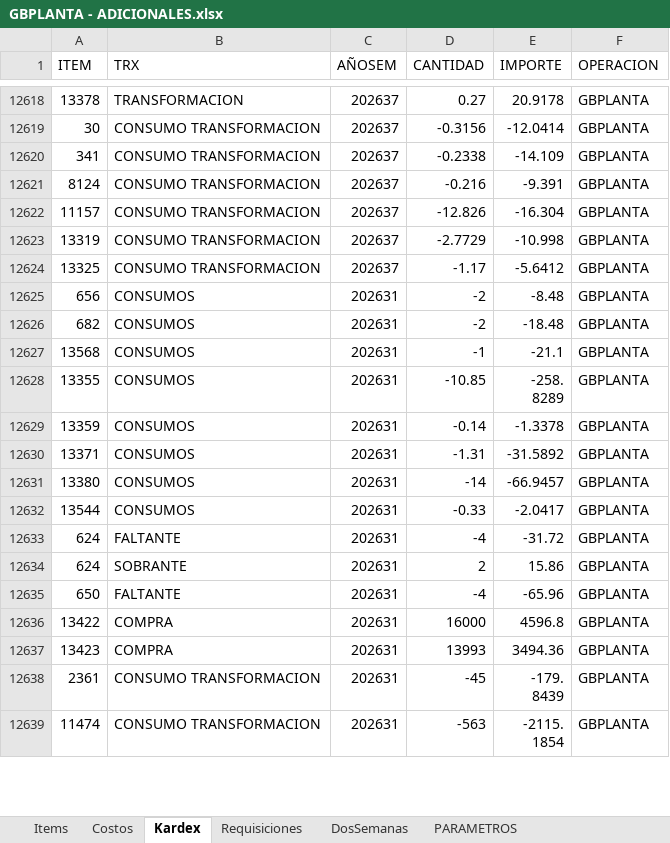
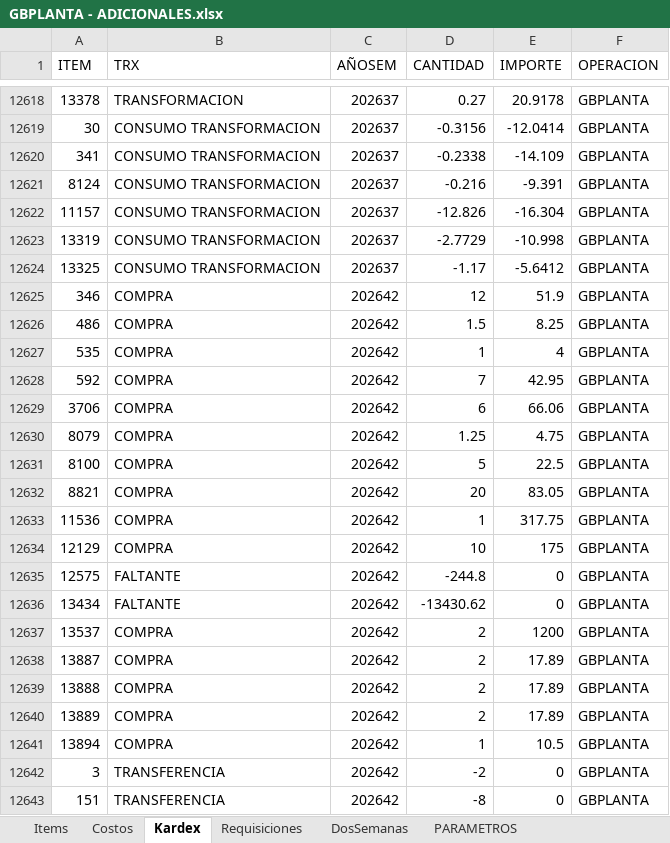
Before and after one commit to AlvaroCornejo/EBC_PEDIDOS_ADICIONALES, an Excel workbook: data/GBPLANTA - ADICIONALES.xlsx, sheet Kardex, drawn as a sheet; only a part is shown, gaps mark what is left out; the shorter side is filled out with more unchanged rows; values as stored, in another font and other column widths than the file's, no borders; table styles not drawn; the diff covers the shown part only; the diff names each change by its address in the sheet, - before the commit and + after, or states it on an @@ line.

```diff
--- a/data/GBPLANTA - ADICIONALES.xlsx (sheet Kardex)
+++ b/data/GBPLANTA - ADICIONALES.xlsx (sheet Kardex)
+row 12625: 346 | COMPRA | 202642 | 12 | 51.9 | GBPLANTA
+row 12626: 486 | COMPRA | 202642 | 1.5 | 8.25 | GBPLANTA
+row 12627: 535 | COMPRA | 202642 | 1 | 4 | GBPLANTA
+row 12628: 592 | COMPRA | 202642 | 7 | 42.95 | GBPLANTA
+row 12629: 3706 | COMPRA | 202642 | 6 | 66.06 | GBPLANTA
+row 12630: 8079 | COMPRA | 202642 | 1.25 | 4.75 | GBPLANTA
+row 12631: 8100 | COMPRA | 202642 | 5 | 22.5 | GBPLANTA
+row 12632: 8821 | COMPRA | 202642 | 20 | 83.05 | GBPLANTA
+row 12633: 11536 | COMPRA | 202642 | 1 | 317.75 | GBPLANTA
+row 12634: 12129 | COMPRA | 202642 | 10 | 175 | GBPLANTA
+row 12635: 12575 | FALTANTE | 202642 | -244.8 | 0 | GBPLANTA
+row 12636: 13434 | FALTANTE | 202642 | -13430.62 | 0 | GBPLANTA
+row 12637: 13537 | COMPRA | 202642 | 2 | 1200 | GBPLANTA
+row 12638: 13887 | COMPRA | 202642 | 2 | 17.89 | GBPLANTA
+row 12639: 13888 | COMPRA | 202642 | 2 | 17.89 | GBPLANTA
+row 12640: 13889 | COMPRA | 202642 | 2 | 17.89 | GBPLANTA
+row 12641: 13894 | COMPRA | 202642 | 1 | 10.5 | GBPLANTA
+row 12642: 3 | TRANSFERENCIA | 202642 | -2 | 0 | GBPLANTA
+row 12643: 151 | TRANSFERENCIA | 202642 | -8 | 0 | GBPLANTA
```
Also changed, not shown: 64 added rows and 10 edited cells elsewhere in this sheet, sheet DosSemanas, sheet PARAMETROS, data/EBC ITEMS_VENTA.xlsx, data/GBADC - ADICIONALES.xlsx, 8 other files.
